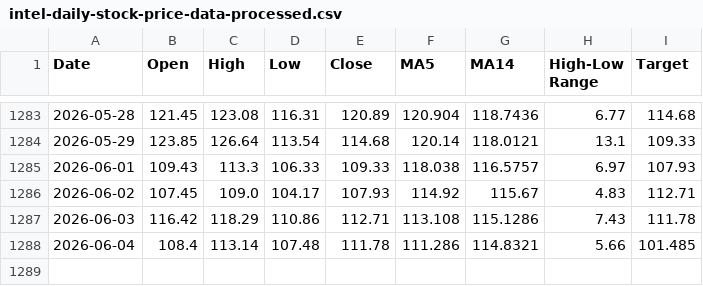
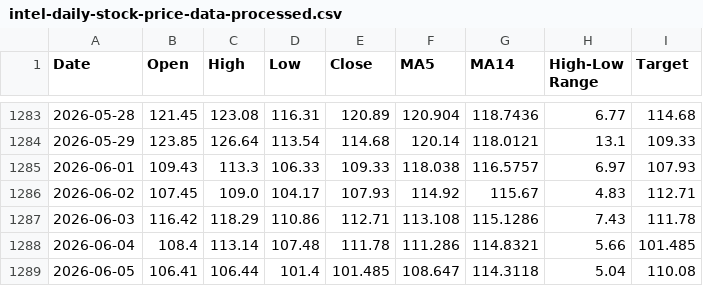
Before and after one commit to monay797/intel-daily-stock-price-prediction, a CSV file: data/processed/intel-daily-stock-price-data-processed.csv, drawn as a sheet; only a part is shown, gaps mark what is left out.

Commit message:
chore(data): update processed stock CSV

```diff
--- a/data/processed/intel-daily-stock-price-data-processed.csv
+++ b/data/processed/intel-daily-stock-price-data-processed.csv
@@ -1288 +1288,2 @@ Date,Open,High,Low,Close,MA5,MA14,High-Low Range,Target
 2026-06-04,108.4,113.14,107.48,111.78,111.286,114.8321,5.66,101.485
+2026-06-05,106.41,106.44,101.4,101.485,108.647,114.3118,5.04,110.08
```
